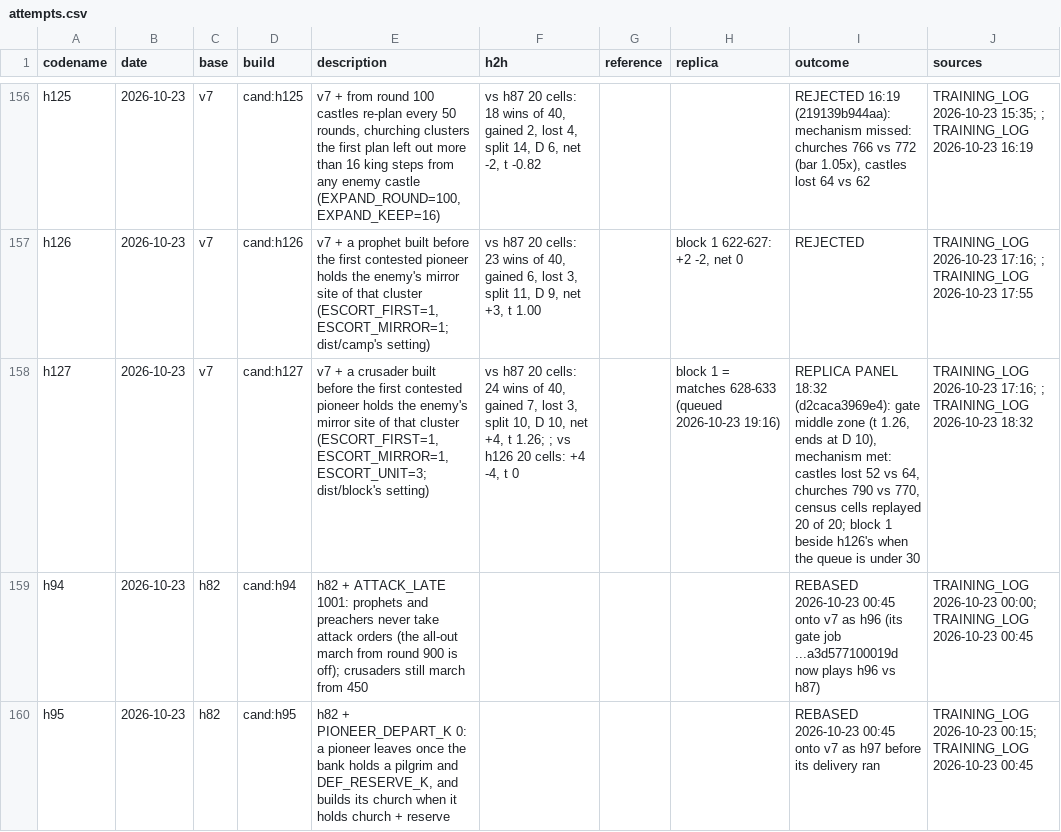
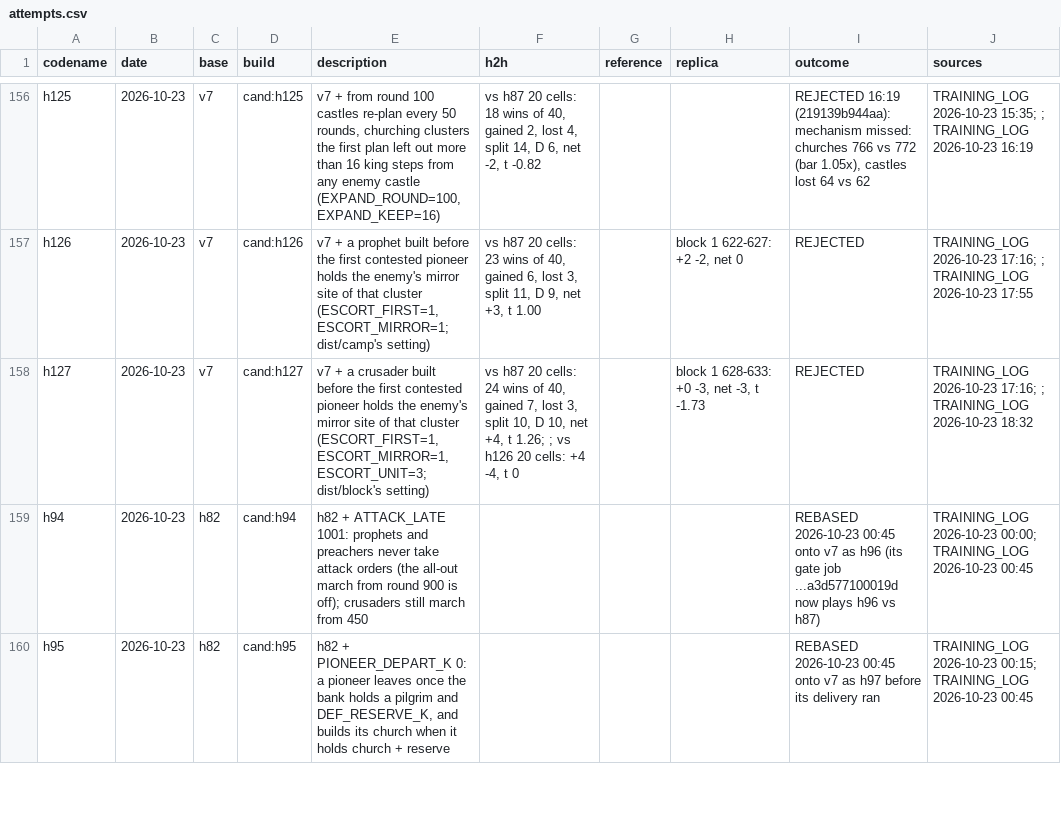
Before and after one commit to terryvanbelle/battlecode19-vibe, a CSV file: progress/attempts.csv, drawn as a sheet; only a part is shown, gaps mark what is left out; the diff names each change by its address in the sheet, - before the commit and + after, or states it on an @@ line.

```diff
--- a/progress/attempts.csv
+++ b/progress/attempts.csv
-H158 (replica): block 1 = matches 628-633 (queued 2026-10-23 19:16)
+H158 (replica): block 1 628-633: +0 -3, net -3, t -1.73
-I158 (outcome): REPLICA PANEL 18:32 (d2caca3969e4): gate middle zone (t 1.26, ends at D 10), mechanism met: castles lost 52 vs 64, churches 790 vs 770, census cells replayed 20 of 20; block 1 beside h126's when the queue is under 30
+I158 (outcome): REJECTED
```
Also changed, not shown: 3 other files.
